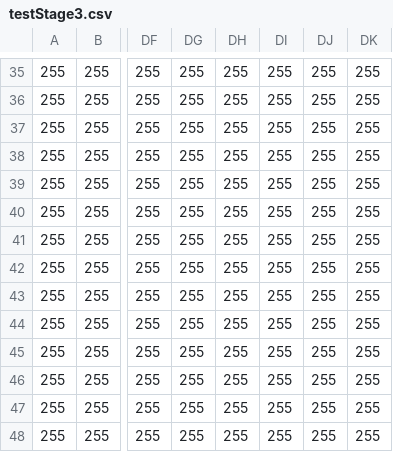
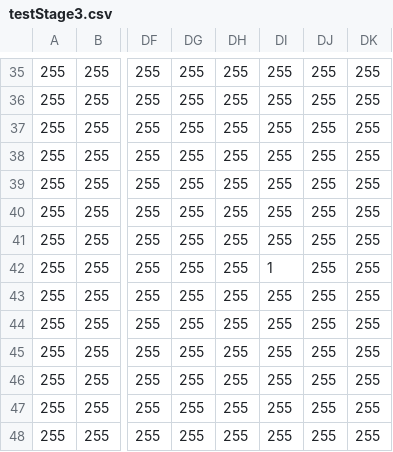
Before and after one commit to kamome612/SideScrollingAction, a CSV file: Assets/Stage/testStage3.csv, drawn as a sheet; only a part is shown, gaps mark what is left out; the diff names each change by its address in the sheet, - before the commit and + after, or states it on an @@ line.

```diff
--- a/Assets/Stage/testStage3.csv
+++ b/Assets/Stage/testStage3.csv
-DI42: 255
+DI42: 1
```
Also changed, not shown: Assets/Stage/testStage1.csv, 11 other files.
